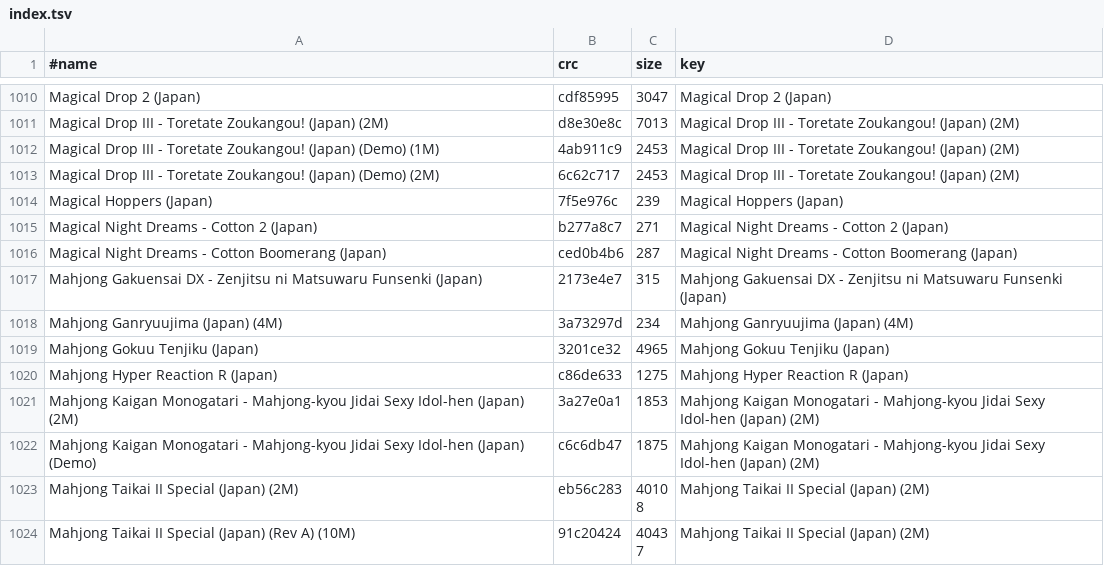
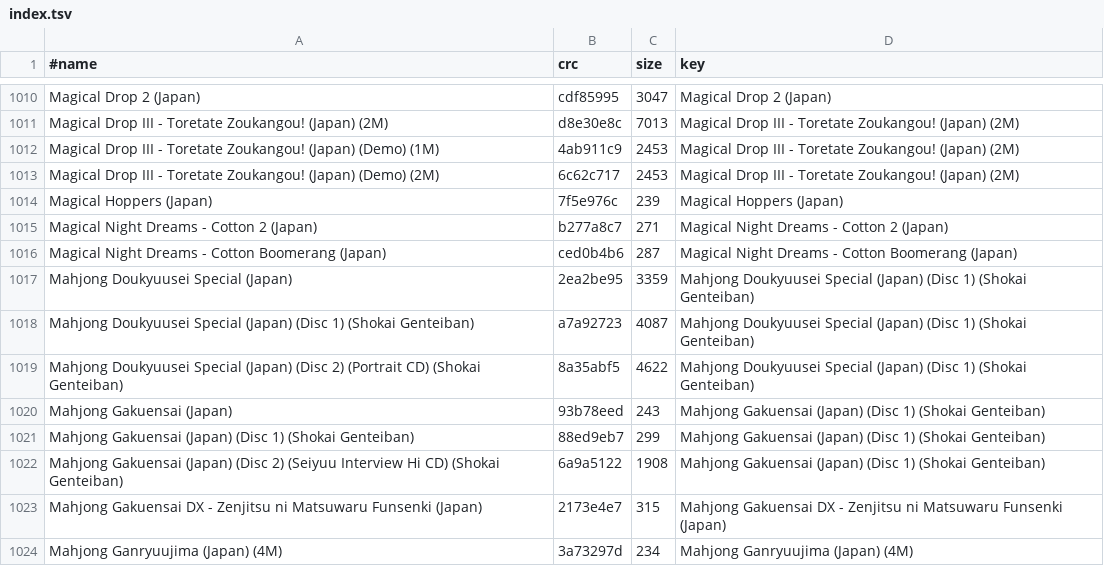
Before and after one commit to chipster6502/artworkdb-sega, a TSV file: docs/Saturn/Artwork/index.tsv, drawn as a sheet; only a part is shown, gaps mark what is left out; the shorter side is filled out with more unchanged rows; the diff names each change by its address in the sheet, - before the commit and + after, or states it on an @@ line.

Commit message:
chore(saturn): update box2d artwork

```diff
--- a/docs/Saturn/Artwork/index.tsv
+++ b/docs/Saturn/Artwork/index.tsv
+row 1017: Mahjong Doukyuusei Special (Japan) | 2ea2be95 | 3359 | Mahjong Doukyuusei Special (Japan) (Disc 1) (Shokai Genteiban)
+row 1018: Mahjong Doukyuusei Special (Japan) (Disc 1) (Shokai Genteiban) | a7a92723 | 4087 | Mahjong Doukyuusei Special (Japan) (Disc 1) (Shokai Genteiban)
+row 1019: Mahjong Doukyuusei Special (Japan) (Disc 2) (Portrait CD) (Shokai Genteiban) | 8a35abf5 | 4622 | Mahjong Doukyuusei Special (Japan) (Disc 1) (Shokai Genteiban)
+row 1020: Mahjong Gakuensai (Japan) | 93b78eed | 243 | Mahjong Gakuensai (Japan) (Disc 1) (Shokai Genteiban)
+row 1021: Mahjong Gakuensai (Japan) (Disc 1) (Shokai Genteiban) | 88ed9eb7 | 299 | Mahjong Gakuensai (Japan) (Disc 1) (Shokai Genteiban)
+row 1022: Mahjong Gakuensai (Japan) (Disc 2) (Seiyuu Interview Hi CD) (Shokai Genteiban) | 6a9a5122 | 1908 | Mahjong Gakuensai (Japan) (Disc 1) (Shokai Genteiban)
```
Also changed, not shown: docs/Saturn/Artwork/manifest.tsv, 2 other files.
